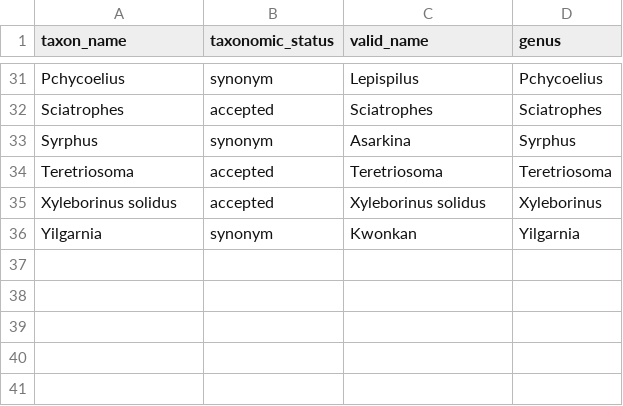
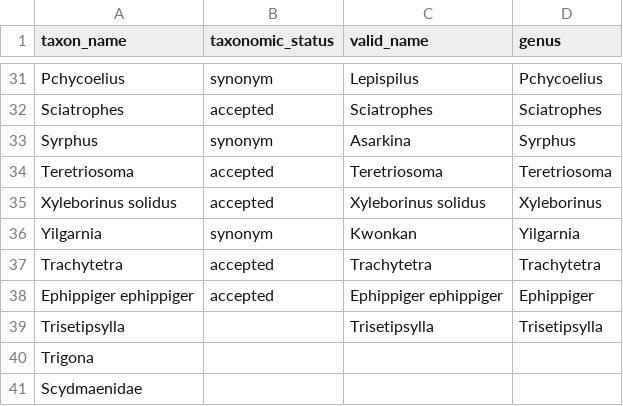
Before and after one commit to payalbal/ausinvertraits.addons, a CSV file: data/add_to_invert_reference_list.csv, drawn as a sheet; only a part is shown, gaps mark what is left out; the diff names each change by its address in the sheet, - before the commit and + after, or states it on an @@ line.

```diff
--- a/data/add_to_invert_reference_list.csv
+++ b/data/add_to_invert_reference_list.csv
+row 37: Trachytetra | accepted | Trachytetra | Trachytetra
+row 38: Ephippiger ephippiger | accepted | Ephippiger ephippiger | Ephippiger
+row 39: Trisetipsylla |  | Trisetipsylla | Trisetipsylla
+row 40: Trigona
+row 41: Scydmaenidae
```
Also changed, not shown: 1 other file.
